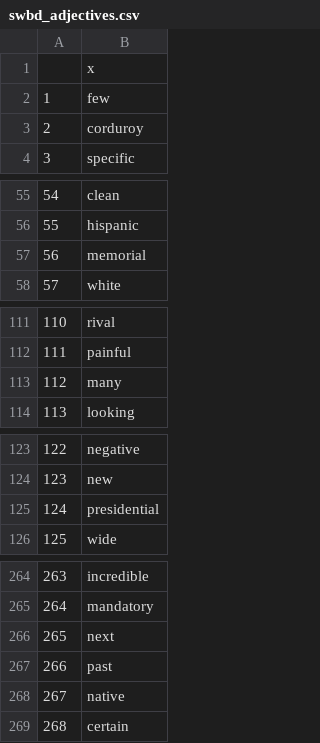
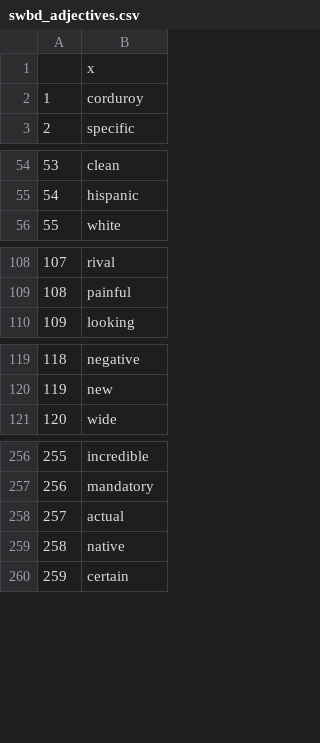
Before and after one commit to gscontras/adjective_ordering, a CSV file: corpus_results/data/swbd_adjectives.csv, drawn as a sheet; only a part is shown, gaps mark what is left out; removed rows and columns are numbered as before the commit, all else as after; the diff covers the shown part only; the diff names each change by its address in the sheet, - before the commit and + after, or states it on an @@ line.

Commit message:
unique adjectives from swbd

```diff
--- a/corpus_results/data/swbd_adjectives.csv
+++ b/corpus_results/data/swbd_adjectives.csv
-row 2: 1 | few
@@ column A renumbered from row 2 down @@
-row 57: 56 | memorial
-row 113: 112 | many
-row 125: 124 | presidential
-B258: next
+B258: actual
-row 267: 266 | past
```
Also changed, not shown: 5 removed rows and 1 moved row elsewhere in this file, 3 other files.
